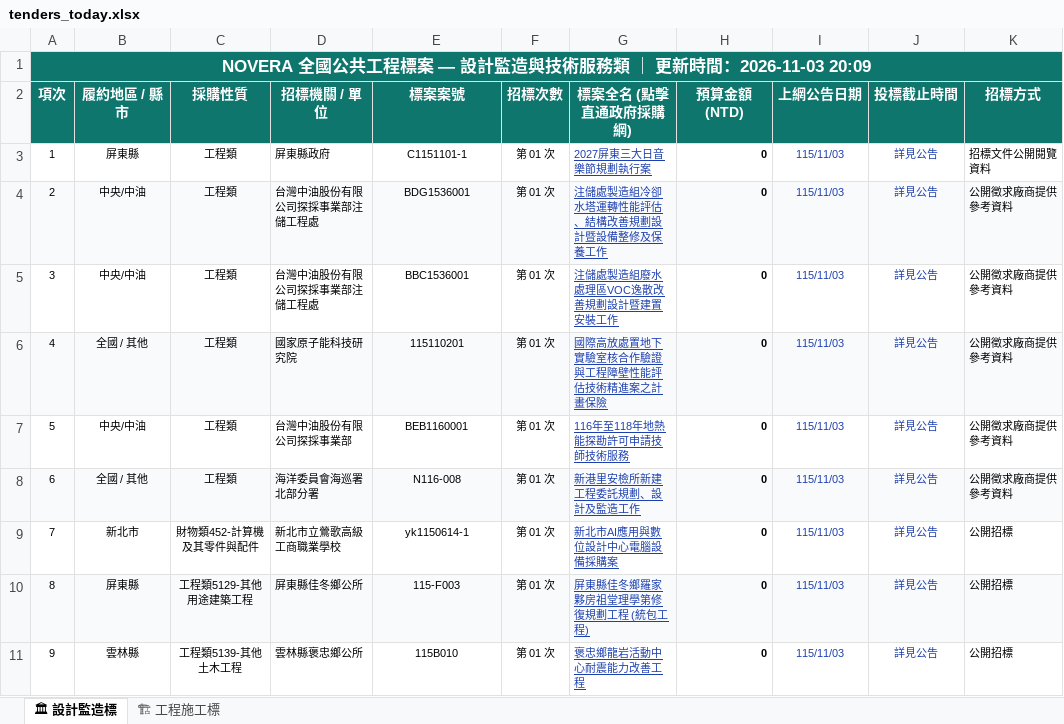
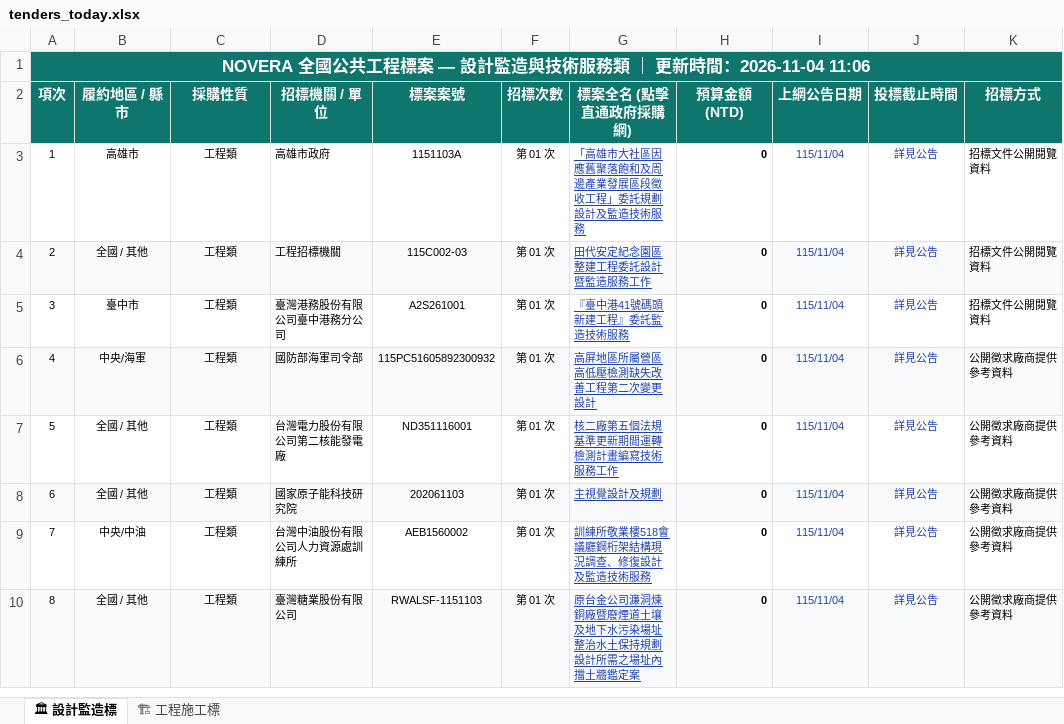
Before and after one commit to gardenai0222-a11y/gardenai0222-a11y.github.io, an Excel workbook: tenders_today.xlsx, sheet 🏛 設計監造標, drawn as a sheet; only a part is shown; values as stored, in another font and other column widths than the file's, no borders; removed rows and columns are numbered as before the commit, all else as after; the diff covers the shown part only; the diff names each change by its address in the sheet, - before the commit and + after, or states it on an @@ line.

```diff
--- a/tenders_today.xlsx (sheet 🏛 設計監造標)
+++ b/tenders_today.xlsx (sheet 🏛 設計監造標)
@@ column A (項次) renumbered between rows 1 and 31 @@
-B3 (履約地區 / 縣市): 屏東縣
+B3 (履約地區 / 縣市): 高雄市
-D3 (招標機關 / 單位): 屏東縣政府
+D3 (招標機關 / 單位): 高雄市政府
-E3 (標案案號): C1151101-1
+E3 (標案案號): 1151103A
-G3 (標案全名 (點擊直通政府採購網)): 2027屏東三大日音樂節規劃執行案
+G3 (標案全名 (點擊直通政府採購網)): 「高雄市大社區因應舊聚落飽和及周邊產業發展區段徵收工程」委託規劃設計及監造技術服務
-I3 (上網公告日期): 115/11/03
+I3 (上網公告日期): 115/11/04
+row 4: 2 | 全國 / 其他 | 工程類 | 工程招標機關 | 115C002-03 | 第 01 次 | 田代安定紀念園區整建工程委託設計暨監造服務工作 | 0 | 115/11/04 | 詳見公告 | 招標文件公開閱覽資料
+row 5: 3 | 臺中市 | 工程類 | 臺灣港務股份有限公司臺中港務分公司 | A2S261001 | 第 01 次 | 『臺中港41號碼頭新建工程』委託監造技術服務 | 0 | 115/11/04 | 詳見公告 | 招標文件公開閱覽資料
-B6 (履約地區 / 縣市): 中央/中油
+B6 (履約地區 / 縣市): 中央/海軍
-D6 (招標機關 / 單位): 台灣中油股份有限公司探採事業部注儲工程處
+D6 (招標機關 / 單位): 國防部海軍司令部
-E6 (標案案號): BDG1536001
+E6 (標案案號): 115PC51605892300932
-G6 (標案全名 (點擊直通政府採購網)): 注儲處製造組冷卻水塔運轉性能評估、結構改善規劃設計暨設備整修及保養工作
+G6 (標案全名 (點擊直通政府採購網)): 高屏地區所屬營區高低壓檢測缺失改善工程第二次變更設計
-I6:I10 (上網公告日期): 115/11/03
+I6:I10 (上網公告日期): 115/11/04
-B7 (履約地區 / 縣市): 中央/中油
+B7 (履約地區 / 縣市): 全國 / 其他
-D7 (招標機關 / 單位): 台灣中油股份有限公司探採事業部注儲工程處
+D7 (招標機關 / 單位): 台灣電力股份有限公司第二核能發電廠
-E7 (標案案號): BBC1536001
+E7 (標案案號): ND351116001
-G7 (標案全名 (點擊直通政府採購網)): 注儲處製造組廢水處理區VOC逸散改善規劃設計暨建置安裝工作
+G7 (標案全名 (點擊直通政府採購網)): 核二廠第五個法規基準更新期間運轉檢測計畫編寫技術服務工作
-E8 (標案案號): 115110201
+E8 (標案案號): 202061103
-G8 (標案全名 (點擊直通政府採購網)): 國際高放處置地下實驗室核合作驗證與工程障壁性能評估技術精進案之計畫保險
+G8 (標案全名 (點擊直通政府採購網)): 主視覺設計及規劃
-D9 (招標機關 / 單位): 台灣中油股份有限公司探採事業部
+D9 (招標機關 / 單位): 台灣中油股份有限公司人力資源處訓練所
-E9 (標案案號): BEB1160001
+E9 (標案案號): AEB1560002
-G9 (標案全名 (點擊直通政府採購網)): 116年至118年地熱能探勘許可申請技師技術服務
+G9 (標案全名 (點擊直通政府採購網)): 訓練所敬業樓518會議廳鋼桁架結構現況調查、修復設計及監造技術服務
-D10 (招標機關 / 單位): 海洋委員會海巡署北部分署
+D10 (招標機關 / 單位): 臺灣糖業股份有限公司
-E10 (標案案號): N116-008
+E10 (標案案號): RWALSF-1151103
-G10 (標案全名 (點擊直通政府採購網)): 新港里安檢所新建工程委託規劃、設計及監造工作
+G10 (標案全名 (點擊直通政府採購網)): 原台金公司濂洞煉銅廠暨廢煙道土壤及地下水污染場址整治水土保持規劃設計所需之場址內擋土牆鑑定案
-row 9: 7 | 新北市 | 財物類452-計算機及其零件與配件 | 新北市立鶯歌高級工商職業學校 | yk1150614-1 | 第 01 次 | 新北市AI應用與數位設計中心電腦設備採購案 | 0 | 115/11/03 | 詳見公告 | 公開招標
-row 10: 8 | 屏東縣 | 工程類5129-其他用途建築工程 | 屏東縣佳冬鄉公所 | 115-F003 | 第 01 次 | 屏東縣佳冬鄉羅家夥房祖堂理學第修復規劃工程 (統包工程) | 0 | 115/11/03 | 詳見公告 | 公開招標
-row 11: 9 | 雲林縣 | 工程類5139-其他土木工程 | 雲林縣褒忠鄉公所 | 115B010 | 第 01 次 | 褒忠鄉龍岩活動中心耐震能力改善工程 | 0 | 115/11/03 | 詳見公告 | 公開招標
```
Also changed, not shown: other rows of this sheet, sheet 🏗 工程施工標, 今日政府電子採購網.xlsx, 2 other files.
